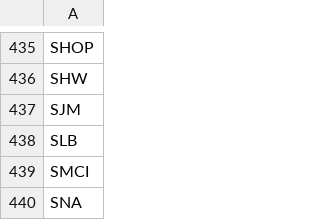
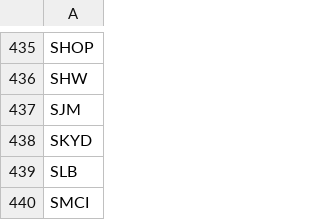
Before and after one commit to kmlau0807/jlaw_scanner, a CSV file: universe/us.csv, drawn as a sheet; only a part is shown, gaps mark what is left out; the shorter side is filled out with more unchanged rows.

Commit message:
Refresh US universe (daily auto-refresh)

```diff
--- a/universe/us.csv
+++ b/universe/us.csv
@@ -437,2 +437,3 @@ SHW
 SJM
+SKYD
 SLB
```
